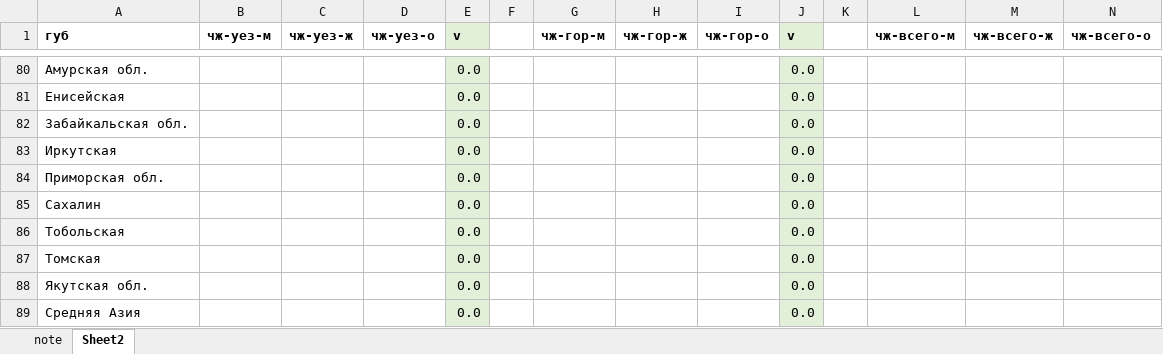
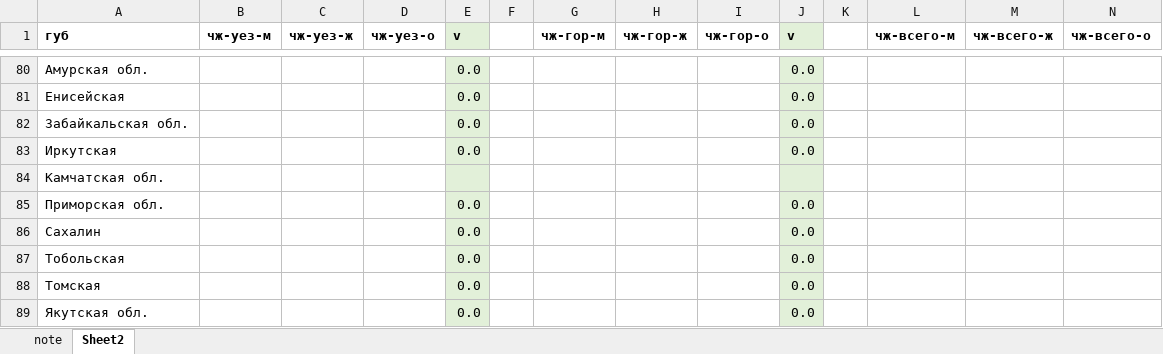
Before and after one commit to oboguev/RTSS, an Excel workbook: rtss-pre1917/src/main/resources/csk-ezhegodnik-rossii/year-volumes/template.xlsx, sheet Sheet2, drawn as a sheet; only a part is shown, gaps mark what is left out; the shorter side is filled out with more unchanged rows; values as stored, in another font and other column widths than the file's, no borders; rows hold the shown columns only; the diff names each change by its address in the sheet, - before the commit and + after, or states it on an @@ line.

Commit message:
misc

```diff
--- a/rtss-pre1917/src/main/resources/csk-ezhegodnik-rossii/year-volumes/template.xlsx (sheet Sheet2)
+++ b/rtss-pre1917/src/main/resources/csk-ezhegodnik-rossii/year-volumes/template.xlsx (sheet Sheet2)
+row 84: Камчатская обл.
```
